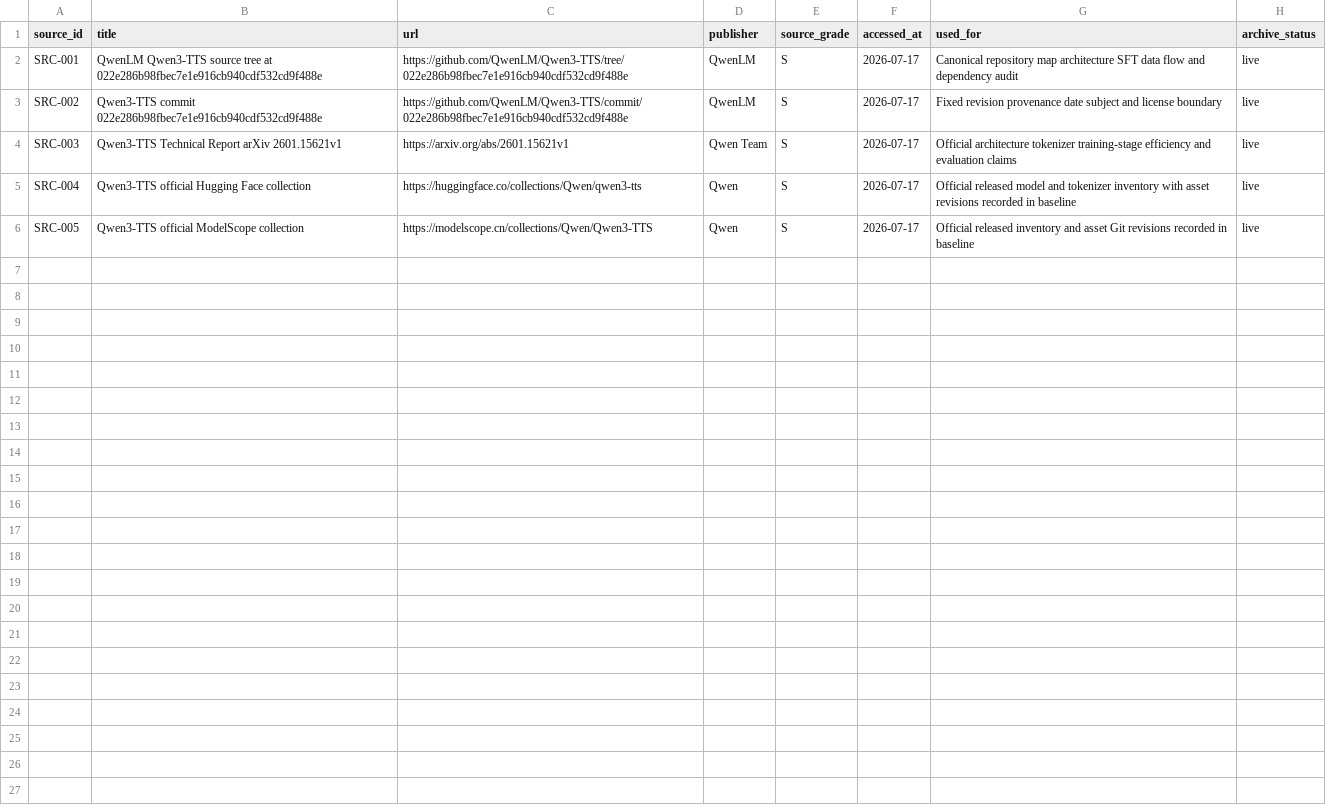
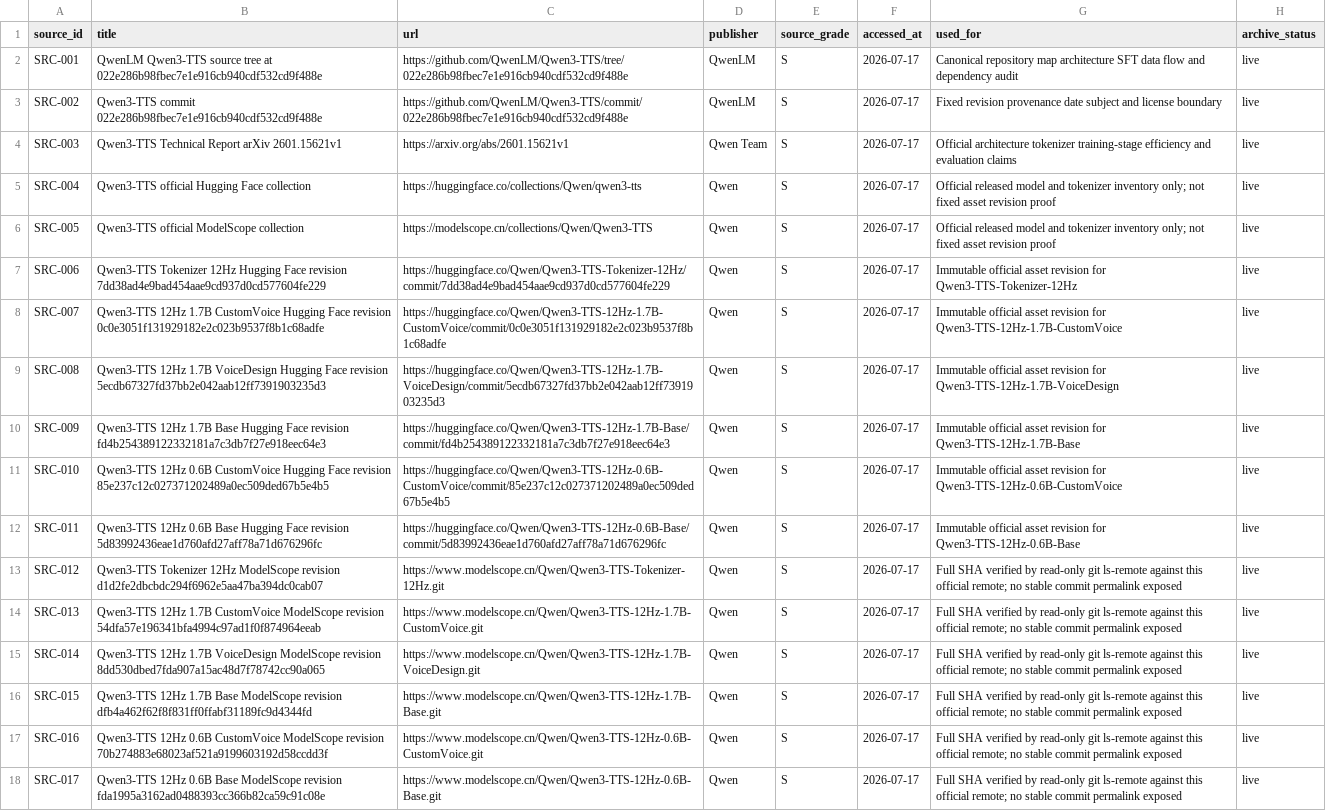
Before and after one commit to c8x1/qwen3-tts-ascend-migration-study, a CSV file: research/source-ledger.csv, drawn as a sheet.

Commit message:
research: fix Qwen3-TTS evidence traceability

```diff
--- a/research/source-ledger.csv
+++ b/research/source-ledger.csv
@@ -4,3 +4,15 @@ SRC-002,Qwen3-TTS commit 022e286b98fbec7e1e916cb940cdf532cd9f488e,https://github
 SRC-003,Qwen3-TTS Technical Report arXiv 2601.15621v1,https://arxiv.org/abs/2601.15621v1,Qwen Team,S,2026-07-17,Official architecture tokenizer training-stage efficiency and evaluation claims,live
-SRC-004,Qwen3-TTS official Hugging Face collection,https://huggingface.co/collections/Qwen/qwen3-tts,Qwen,S,2026-07-17,Official released model and tokenizer inventory with asset revisions recorded in baseline,live
-SRC-005,Qwen3-TTS official ModelScope collection,https://modelscope.cn/collections/Qwen/Qwen3-TTS,Qwen,S,2026-07-17,Official released inventory and asset Git revisions recorded in baseline,live
+SRC-004,Qwen3-TTS official Hugging Face collection,https://huggingface.co/collections/Qwen/qwen3-tts,Qwen,S,2026-07-17,Official released model and tokenizer inventory only; not fixed asset revision proof,live
+SRC-005,Qwen3-TTS official ModelScope collection,https://modelscope.cn/collections/Qwen/Qwen3-TTS,Qwen,S,2026-07-17,Official released model and tokenizer inventory only; not fixed asset revision proof,live
+SRC-006,Qwen3-TTS Tokenizer 12Hz Hugging Face revision 7dd38ad4e9bad454aae9cd937d0cd577604fe229,https://huggingface.co/Qwen/Qwen3-TTS-Tokenizer-12Hz/commit/7dd38ad4e9bad454aae9cd937d0cd577604fe229,Qwen,S,2026-07-17,Immutable official asset revision for Qwen3-TTS-Tokenizer-12Hz,live
+SRC-007,Qwen3-TTS 12Hz 1.7B CustomVoice Hugging Face revision 0c0e3051f131929182e2c023b9537f8b1c68adfe,https://huggingface.co/Qwen/Qwen3-TTS-12Hz-1.7B-CustomVoice/commit/0c0e3051f131929182e2c023b9537f8b1c68adfe,Qwen,S,2026-07-17,Immutable official asset revision for Qwen3-TTS-12Hz-1.7B-CustomVoice,live
+SRC-008,Qwen3-TTS 12Hz 1.7B VoiceDesign Hugging Face revision 5ecdb67327fd37bb2e042aab12ff7391903235d3,https://huggingface.co/Qwen/Qwen3-TTS-12Hz-1.7B-VoiceDesign/commit/5ecdb67327fd37bb2e042aab12ff7391903235d3,Qwen,S,2026-07-17,Immutable official asset revision for Qwen3-TTS-12Hz-1.7B-VoiceDesign,live
+SRC-009,Qwen3-TTS 12Hz 1.7B Base Hugging Face revision fd4b254389122332181a7c3db7f27e918eec64e3,https://huggingface.co/Qwen/Qwen3-TTS-12Hz-1.7B-Base/commit/fd4b254389122332181a7c3db7f27e918eec64e3,Qwen,S,2026-07-17,Immutable official asset revision for Qwen3-TTS-12Hz-1.7B-Base,live
+SRC-010,Qwen3-TTS 12Hz 0.6B CustomVoice Hugging Face revision 85e237c12c027371202489a0ec509ded67b5e4b5,https://huggingface.co/Qwen/Qwen3-TTS-12Hz-0.6B-CustomVoice/commit/85e237c12c027371202489a0ec509ded67b5e4b5,Qwen,S,2026-07-17,Immutable official asset revision for Qwen3-TTS-12Hz-0.6B-CustomVoice,live
+SRC-011,Qwen3-TTS 12Hz 0.6B Base Hugging Face revision 5d83992436eae1d760afd27aff78a71d676296fc,https://huggingface.co/Qwen/Qwen3-TTS-12Hz-0.6B-Base/commit/5d83992436eae1d760afd27aff78a71d676296fc,Qwen,S,2026-07-17,Immutable official asset revision for Qwen3-TTS-12Hz-0.6B-Base,live
+SRC-012,Qwen3-TTS Tokenizer 12Hz ModelScope revision d1d2fe2dbcbdc294f6962e5aa47ba394dc0cab07,https://www.modelscope.cn/Qwen/Qwen3-TTS-Tokenizer-12Hz.git,Qwen,S,2026-07-17,Full SHA verified by read-only git ls-remote against this official remote; no stable commit permalink exposed,live
+SRC-013,Qwen3-TTS 12Hz 1.7B CustomVoice ModelScope revision 54dfa57e196341bfa4994c97ad1f0f874964eeab,https://www.modelscope.cn/Qwen/Qwen3-TTS-12Hz-1.7B-CustomVoice.git,Qwen,S,2026-07-17,Full SHA verified by read-only git ls-remote against this official remote; no stable commit permalink exposed,live
+SRC-014,Qwen3-TTS 12Hz 1.7B VoiceDesign ModelScope revision 8dd530dbed7fda907a15ac48d7f78742cc90a065,https://www.modelscope.cn/Qwen/Qwen3-TTS-12Hz-1.7B-VoiceDesign.git,Qwen,S,2026-07-17,Full SHA verified by read-only git ls-remote against this official remote; no stable commit permalink exposed,live
+SRC-015,Qwen3-TTS 12Hz 1.7B Base ModelScope revision dfb4a462f62f8f831ff0ffabf31189fc9d4344fd,https://www.modelscope.cn/Qwen/Qwen3-TTS-12Hz-1.7B-Base.git,Qwen,S,2026-07-17,Full SHA verified by read-only git ls-remote against this official remote; no stable commit permalink exposed,live
+SRC-016,Qwen3-TTS 12Hz 0.6B CustomVoice ModelScope revision 70b274883e68023af521a9199603192d58ccdd3f,https://www.modelscope.cn/Qwen/Qwen3-TTS-12Hz-0.6B-CustomVoice.git,Qwen,S,2026-07-17,Full SHA verified by read-only git ls-remote against this official remote; no stable commit permalink exposed,live
+SRC-017,Qwen3-TTS 12Hz 0.6B Base ModelScope revision fda1995a3162ad0488393cc366b82ca59c91c08e,https://www.modelscope.cn/Qwen/Qwen3-TTS-12Hz-0.6B-Base.git,Qwen,S,2026-07-17,Full SHA verified by read-only git ls-remote against this official remote; no stable commit permalink exposed,live
```
Also changed, not shown: research/search-log.csv, 2 other files.
